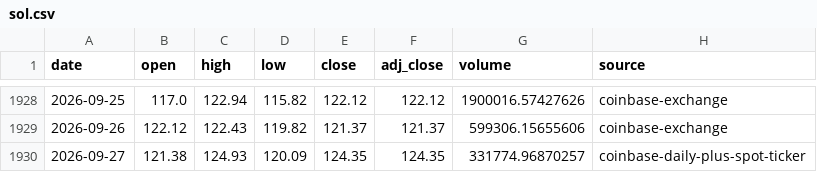
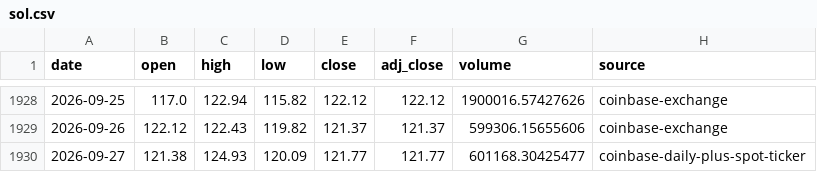
Before and after one commit to leescottd-crypto/Multi-Asset-Cycle-Dashboard, a CSV file: data/raw/sol.csv, drawn as a sheet; only a part is shown, gaps mark what is left out.

```diff
--- a/data/raw/sol.csv
+++ b/data/raw/sol.csv
@@ -1929,2 +1929,2 @@ date,open,high,low,close,adj_close,volume,source
 2026-09-26,122.12,122.43,119.82,121.37,121.37,599306.15655606,coinbase-exchange
-2026-09-27,121.38,124.93,120.09,124.35,124.35,331774.96870257,coinbase-daily-plus-spot-ticker
+2026-09-27,121.38,124.93,120.09,121.77,121.77,601168.30425477,coinbase-daily-plus-spot-ticker
```
Also changed, not shown: data/raw/btc.csv, data/raw/btc_usd_daily.csv, 49 other files.
